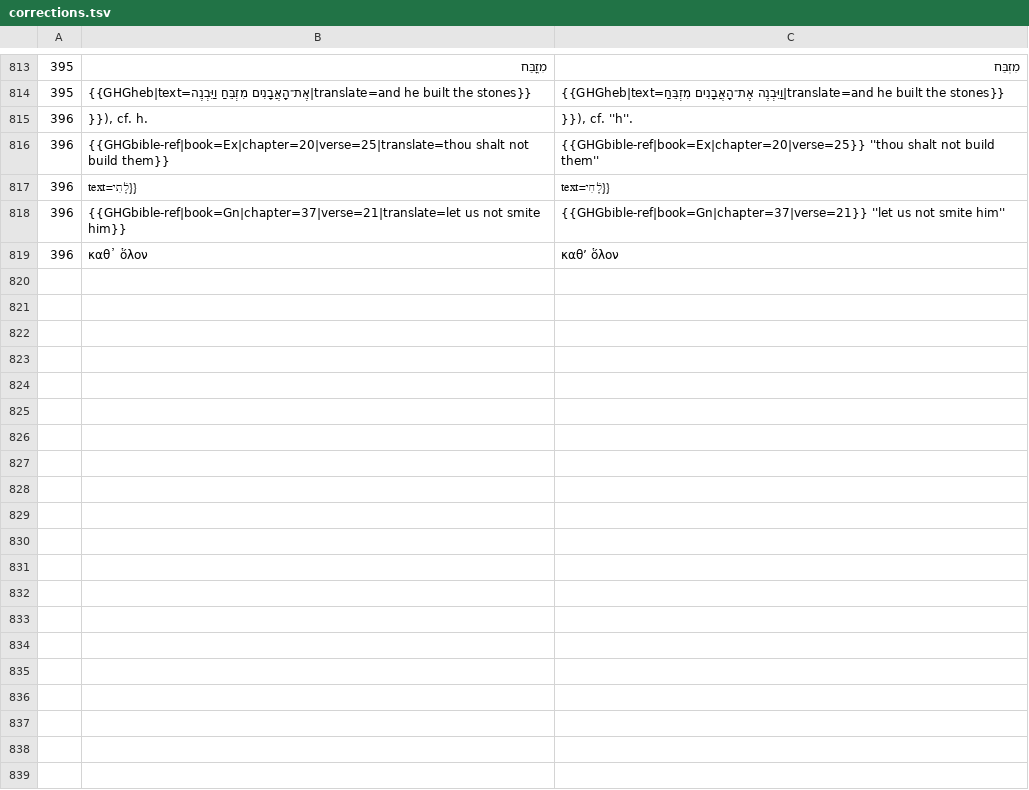
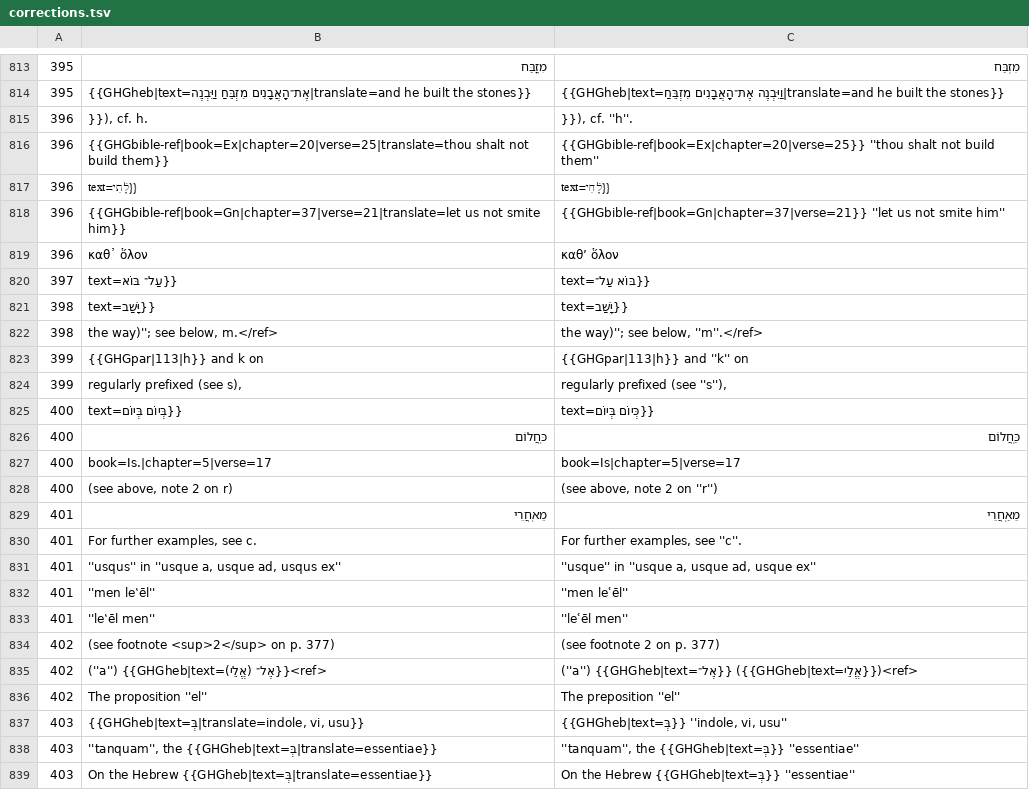
Before and after one commit to mitchellpalermo/Genesius-grammar, a TSV file: gesenius/proof/corrections.tsv, drawn as a sheet; only a part is shown, gaps mark what is left out; the diff covers the shown part only.

```diff
--- a/gesenius/proof/corrections.tsv
+++ b/gesenius/proof/corrections.tsv
@@ -819 +819,21 @@
 396	καθ᾽ ὅλον	καθ’ ὅλον
+397	text=עַל־ בּוֹא}}	text=בּוֹא עַל־}}
+398	text=יָּשַׁב}}	text=יָשַׁב}}
+398	the way)''; see below, m.</ref>	the way)''; see below, ''m''.</ref>
+399	{{GHGpar|113|h}} and k on	{{GHGpar|113|h}} and ''k'' on
+399	regularly prefixed (see s),	regularly prefixed (see ''s''),
+400	text=בְּיוֹם בְּיוֹם}}	text=כְּיוֹם בְּיוֹם}}
+400	כּֽחֲלוֹם	כַּֽחֲלוֹם
+400	book=Is.|chapter=5|verse=17	book=Is|chapter=5|verse=17
+400	(see above, note 2 on r)	(see above, note 2 on ''r'')
+401	מֵאֽחֲרֵי	מֵאַֽחֲרֵי
+401	For further examples, see c.	For further examples, see ''c''.
+401	''usqus'' in ''usque a, usque ad, usqus ex''	''usque'' in ''usque a, usque ad, usque ex''
+401	''men le‛ēl''	''men leʿēl''
+401	''le‛ēl men''	''leʿēl men''
+402	(see footnote <sup>2</sup> on p. 377)	(see footnote 2 on p. 377)
+402	(''a'') {{GHGheb|text=(אֱלֵי) אֶל־}}<ref>	(''a'') {{GHGheb|text=אֶל־}} ({{GHGheb|text=אֱלֵי}})<ref>
+402	The proposition ''el''	The preposition ''el''
+403	{{GHGheb|text=בְּ|translate=indole, vi, usu}}	{{GHGheb|text=בְּ}} ''indole, vi, usu''
+403	''tanquam'', the {{GHGheb|text=בְּ|translate=essentiae}}	''tanquam'', the {{GHGheb|text=בְּ}} ''essentiae''
+403	On the Hebrew {{GHGheb|text=בְּ|translate=essentiae}}	On the Hebrew {{GHGheb|text=בְּ}} ''essentiae''
```
Also changed, not shown: 24 added rows elsewhere in this file, gesenius/proof/review.tsv, gesenius/proof/runs.tsv, 14 other files.
